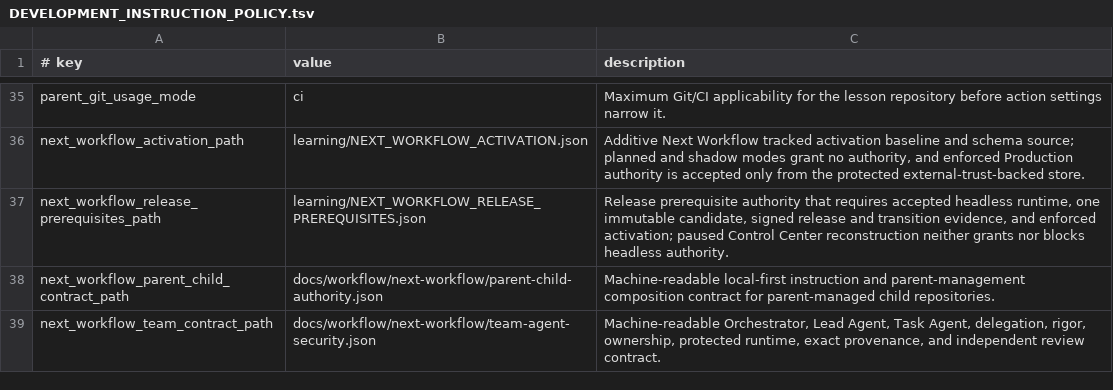
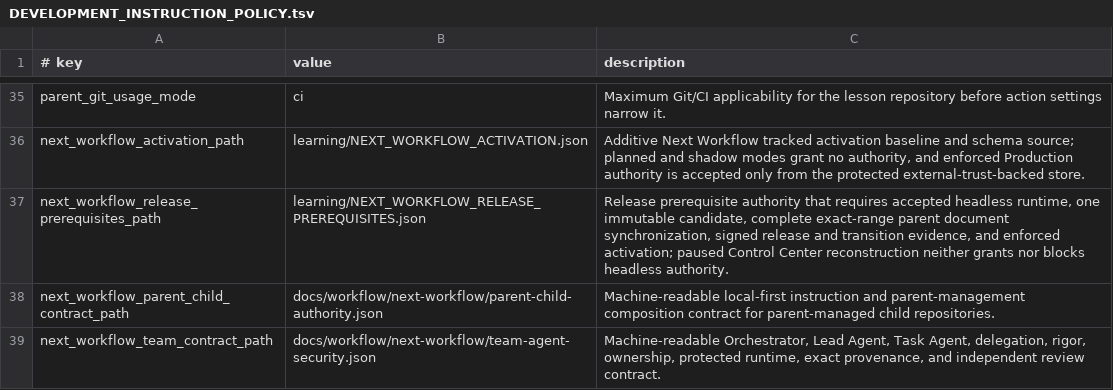
Before and after one commit to xxxMasahiro/ai-driven-development-lesson, a TSV file: docs/workflow/DEVELOPMENT_INSTRUCTION_POLICY.tsv, drawn as a sheet; only a part is shown, gaps mark what is left out.

```diff
--- a/docs/workflow/DEVELOPMENT_INSTRUCTION_POLICY.tsv
+++ b/docs/workflow/DEVELOPMENT_INSTRUCTION_POLICY.tsv
@@ -36,3 +36,3 @@ parent_git_usage_mode	ci	Maximum Git/CI applicability for the lesson repository
 next_workflow_activation_path	learning/NEXT_WORKFLOW_ACTIVATION.json	Additive Next Workflow tracked activation baseline and schema source; planned and shadow modes grant no authority, and enforced Production authority is accepted only from the protected external-trust-backed store.
-next_workflow_release_prerequisites_path	learning/NEXT_WORKFLOW_RELEASE_PREREQUISITES.json	Release prerequisite authority that requires accepted headless runtime, one immutable candidate, signed release and transition evidence, and enforced activation; paused Control Center reconstruction neither grants nor blocks headless authority.
+next_workflow_release_prerequisites_path	learning/NEXT_WORKFLOW_RELEASE_PREREQUISITES.json	Release prerequisite authority that requires accepted headless runtime, one immutable candidate, complete exact-range parent document synchronization, signed release and transition evidence, and enforced activation; paused Control Center reconstruction neither grants nor blocks headless authority.
 next_workflow_parent_child_contract_path	docs/workflow/next-workflow/parent-child-authority.json	Machine-readable local-first instruction and parent-management composition contract for parent-managed child repositories.
```
Also changed, not shown: docs/workflow/FINAL_GATE_GAP_COMMANDS.tsv, docs/workflow/TEST_PLAN_MANIFEST.tsv, 7 other files.
